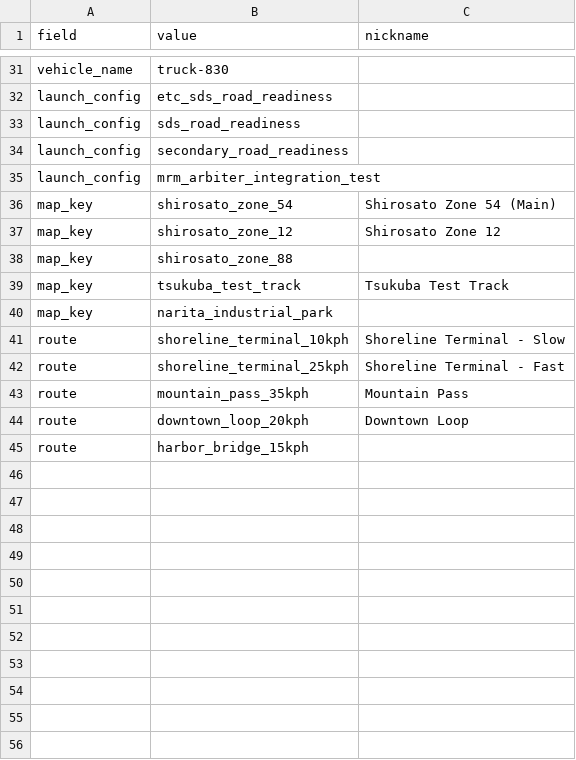
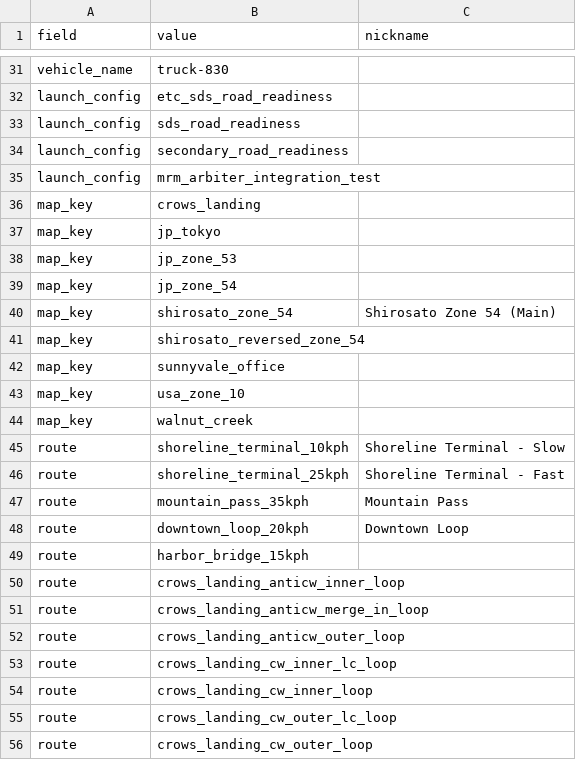
Before and after one commit to john-pham-ai/start-stack-app, a CSV file: options.csv, drawn as a sheet; only a part is shown, gaps mark what is left out.

Commit message:
Add self-installing launcher scripts and route/clipboard UX
run.sh and tui.sh bootstrap their own venv and install missing
dependencies before launching, so a fresh clone just works. Web UI
gains a copy-to-clipboard button and filters route options by the
selected map_key; TUI copies the built command via pyperclip.
Vehicle names are now truck-801..truck-830, and launch_config is
restricted to the four approved values.

```diff
--- a/options.csv
+++ b/options.csv
@@ -35,7 +35,11 @@ launch_config,secondary_road_readiness,
 launch_config,mrm_arbiter_integration_test,
+map_key,crows_landing,
+map_key,jp_tokyo,
+map_key,jp_zone_53,
+map_key,jp_zone_54,
 map_key,shirosato_zone_54,Shirosato Zone 54 (Main)
-map_key,shirosato_zone_12,Shirosato Zone 12
-map_key,shirosato_zone_88,
-map_key,tsukuba_test_track,Tsukuba Test Track
-map_key,narita_industrial_park,
+map_key,shirosato_reversed_zone_54,
+map_key,sunnyvale_office,
+map_key,usa_zone_10,
+map_key,walnut_creek,
 route,shoreline_terminal_10kph,Shoreline Terminal - Slow
@@ -45 +49,8 @@ route,downtown_loop_20kph,Downtown Loop
 route,harbor_bridge_15kph,
+route,crows_landing_anticw_inner_loop,
+route,crows_landing_anticw_merge_in_loop,
+route,crows_landing_anticw_outer_loop,
+route,crows_landing_cw_inner_lc_loop,
+route,crows_landing_cw_inner_loop,
+route,crows_landing_cw_outer_lc_loop,
+route,crows_landing_cw_outer_loop,
```
Also changed, not shown: 6 other files.
